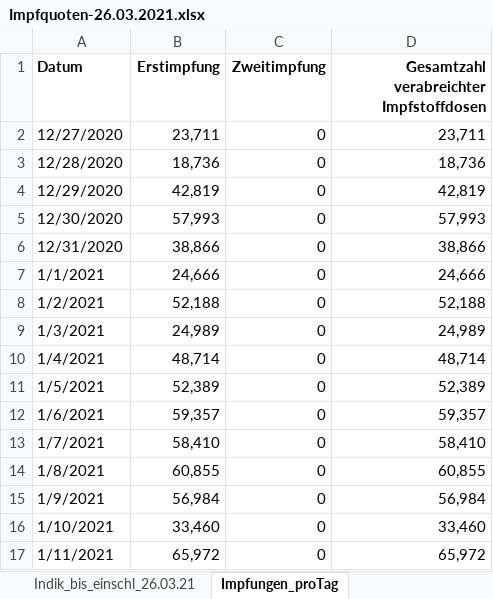
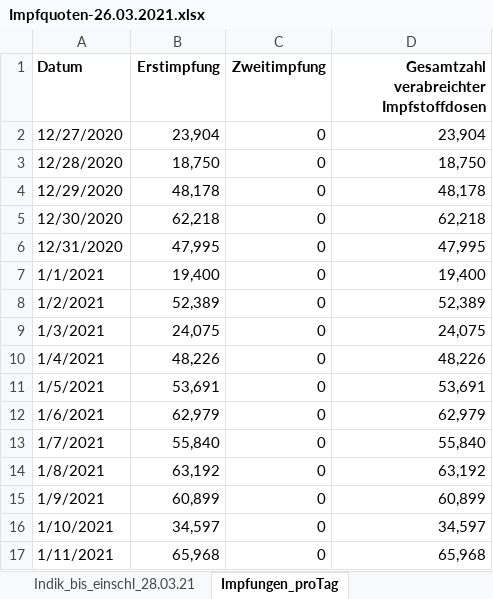
Before and after one commit to JW-Schuetz/Pandemie, an Excel workbook: Impfquoten/Impfquoten-26.03.2021.xlsx, sheet Impfungen_proTag, drawn as a sheet; only a part is shown; values as stored, in another font and other column widths than the file's, no borders; the diff covers the shown part only; the diff names each change by its address in the sheet, - before the commit and + after, or states it on an @@ line.

```diff
--- a/Impfquoten/Impfquoten-26.03.2021.xlsx (sheet Impfungen_proTag)
+++ b/Impfquoten/Impfquoten-26.03.2021.xlsx (sheet Impfungen_proTag)
-sheet tab: Indik_bis_einschl_26.03.21
+sheet tab: Indik_bis_einschl_28.03.21
-B2 (Erstimpfung): 23,711
+B2 (Erstimpfung): 23,904
-D2: 23,711
+D2: 23,904
-B3 (Erstimpfung): 18,736
+B3 (Erstimpfung): 18,750
-D3: 18,736
+D3: 18,750
-B4 (Erstimpfung): 42,819
+B4 (Erstimpfung): 48,178
-D4: 42,819
+D4: 48,178
-B5 (Erstimpfung): 57,993
+B5 (Erstimpfung): 62,218
-D5: 57,993
+D5: 62,218
-B6 (Erstimpfung): 38,866
+B6 (Erstimpfung): 47,995
-D6: 38,866
+D6: 47,995
-B7 (Erstimpfung): 24,666
+B7 (Erstimpfung): 19,400
-D7: 24,666
+D7: 19,400
-B8 (Erstimpfung): 52,188
+B8 (Erstimpfung): 52,389
-D8: 52,188
+D8: 52,389
-B9 (Erstimpfung): 24,989
+B9 (Erstimpfung): 24,075
-D9: 24,989
+D9: 24,075
-B10 (Erstimpfung): 48,714
+B10 (Erstimpfung): 48,226
-D10: 48,714
+D10: 48,226
-B11 (Erstimpfung): 52,389
+B11 (Erstimpfung): 53,691
-D11: 52,389
+D11: 53,691
-B12 (Erstimpfung): 59,357
+B12 (Erstimpfung): 62,979
-D12: 59,357
+D12: 62,979
-B13 (Erstimpfung): 58,410
+B13 (Erstimpfung): 55,840
-D13: 58,410
+D13: 55,840
-B14 (Erstimpfung): 60,855
+B14 (Erstimpfung): 63,192
-D14: 60,855
+D14: 63,192
-B15 (Erstimpfung): 56,984
+B15 (Erstimpfung): 60,899
-D15: 56,984
+D15: 60,899
-B16 (Erstimpfung): 33,460
+B16 (Erstimpfung): 34,597
-D16: 33,460
+D16: 34,597
-B17 (Erstimpfung): 65,972
+B17 (Erstimpfung): 65,968
-D17: 65,972
+D17: 65,968
```
Also changed, not shown: 2 added rows, 2 removed rows and 225 edited cells elsewhere in this sheet, sheet Gesamt_bis_einschl_28.03.21, sheet Indik_bis_einschl_28.03.21, sheet Erläuterung, other sheet tabs, 10 other files.
